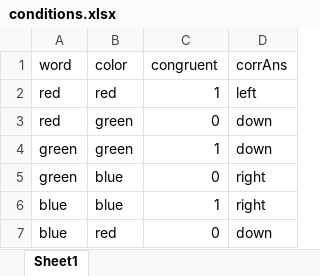
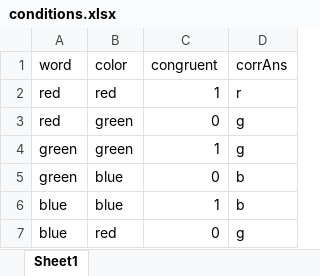
Before and after one commit to sepehr-mousaviyan/Video_based_eye_tracking, an Excel workbook: webapp/static/conditions.xlsx, sheet Sheet1, drawn as a sheet; values as stored, in another font and other column widths than the file's, no borders; charts and pictures not drawn; the diff names each change by its address in the sheet, - before the commit and + after, or states it on an @@ line.

```diff
--- a/webapp/static/conditions.xlsx (sheet Sheet1)
+++ b/webapp/static/conditions.xlsx (sheet Sheet1)
-D2 (corrAns): left
+D2 (corrAns): r
-D3:D4 (corrAns): down
+D3:D4 (corrAns): g
-D5:D6 (corrAns): right
+D5:D6 (corrAns): b
-D7 (corrAns): down
+D7 (corrAns): g
```
Also changed, not shown: 3 other files.
